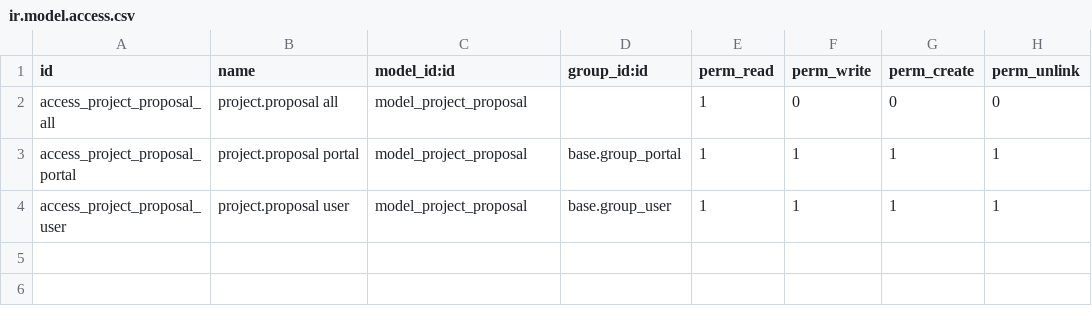
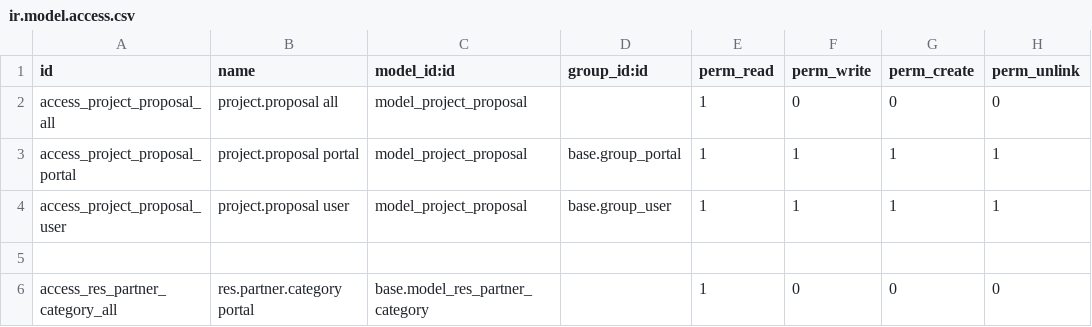
Before and after one commit to camptocamp/connector-interfaces, a CSV file: odoo/local-src/specific_project_proposal/security/ir.model.access.csv, drawn as a sheet; the diff names each change by its address in the sheet, - before the commit and + after, or states it on an @@ line.

Commit message:
Add read access to category to everyone (included portal and public users)

```diff
--- a/odoo/local-src/specific_project_proposal/security/ir.model.access.csv
+++ b/odoo/local-src/specific_project_proposal/security/ir.model.access.csv
+row 5: (empty)
+row 6: access_res_partner_category_all | res.partner.category portal | base.model_res_partner_category |  | 1 | 0 | 0 | 0
```
